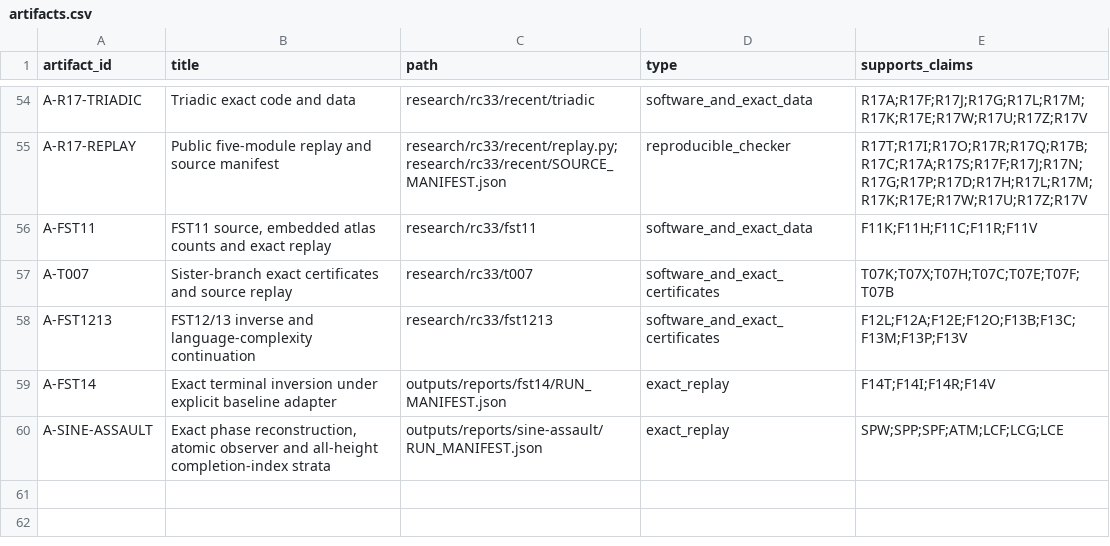
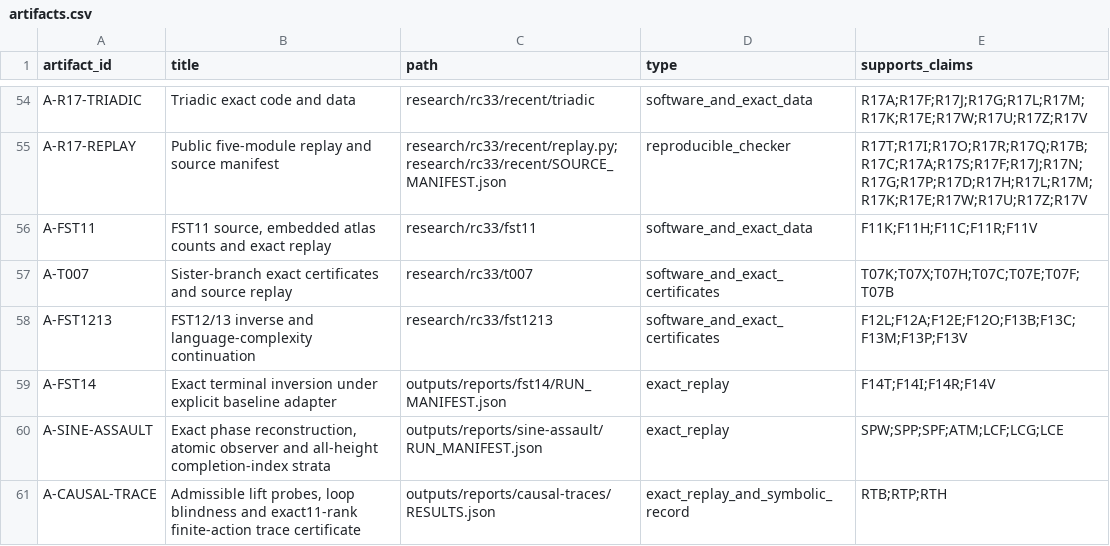
Before and after one commit to FacundoFirmenich/primitive-radix-dynmics, a CSV file: data/artifacts.csv, drawn as a sheet; only a part is shown, gaps mark what is left out.

```diff
--- a/data/artifacts.csv
+++ b/data/artifacts.csv
@@ -60 +60,2 @@ A-FST14,Exact terminal inversion under explicit baseline adapter,outputs/reports
 A-SINE-ASSAULT,"Exact phase reconstruction, atomic observer and all-height completion-index strata",outputs/reports/sine-assault/RUN_MANIFEST.json,exact_replay,SPW;SPP;SPF;ATM;LCF;LCG;LCE
+A-CAUSAL-TRACE,"Admissible lift probes, loop blindness and exact11-rank finite-action trace certificate",outputs/reports/causal-traces/RESULTS.json,exact_replay_and_symbolic_record,RTB;RTP;RTH
```
Also changed, not shown: data/claims.csv, data/dependencies.csv, 21 other files.
